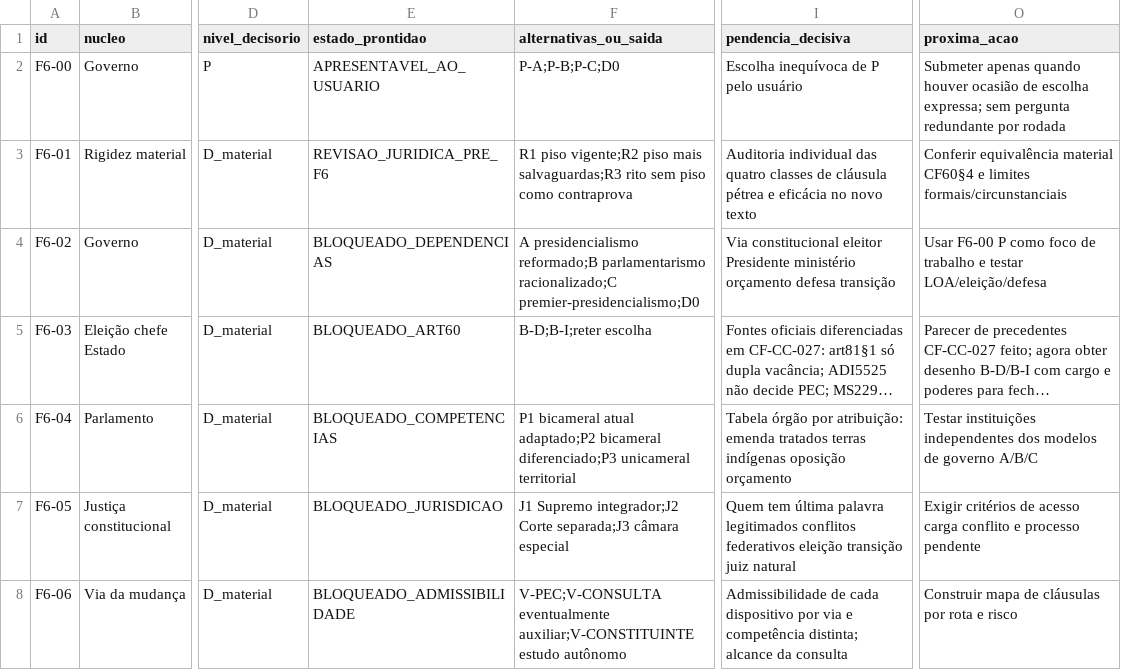
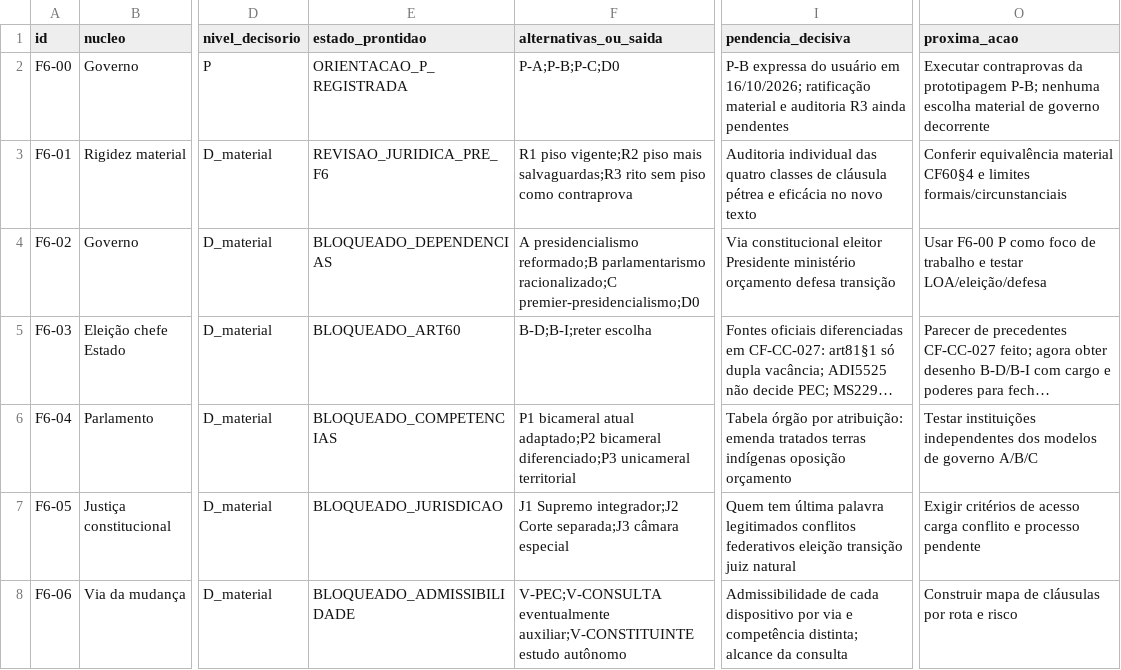
Before and after one commit to raphaelpetta/modernizacao-constitucional-brasileira, a CSV file: central/04_FUNIL_DECISOES_F6.csv, drawn as a sheet; only a part is shown, gaps mark what is left out; long unchanged cells end in …; the diff names each change by its address in the sheet, - before the commit and + after, or states it on an @@ line.

Commit message:
docs(PCCP-Q01): registrar orientacao provisoria P-B e doze contraprovas R3, sem D

```diff
--- a/central/04_FUNIL_DECISOES_F6.csv
+++ b/central/04_FUNIL_DECISOES_F6.csv
-E2 (estado_prontidao): APRESENTAVEL_AO_USUARIO
+E2 (estado_prontidao): ORIENTACAO_P_REGISTRADA
-I2 (pendencia_decisiva): Escolha inequívoca de P pelo usuário
+I2 (pendencia_decisiva): P-B expressa do usuário em 16/10/2026; ratificação material e auditoria R3 ainda pendentes
-O2 (proxima_acao): Submeter apenas quando houver ocasião de escolha expressa; sem pergunta redundante por rodada
+O2 (proxima_acao): Executar contraprovas da prototipagem P-B; nenhuma escolha material de governo decorrente
```
Also changed, not shown: 5 other files.
